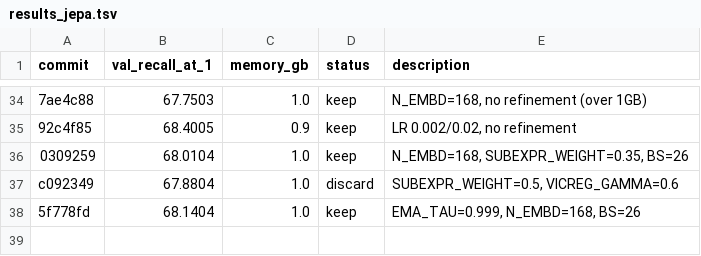
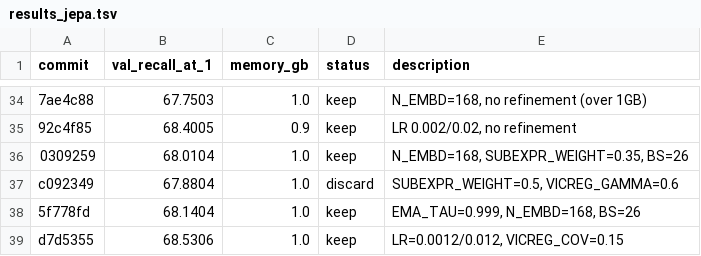
Before and after one commit to wmotte/autonanojepa, a TSV file: results_jepa.tsv, drawn as a sheet; only a part is shown, gaps mark what is left out.

Commit message:
experiment: LR=0.0012/0.012, VICREG_COV=0.15

```diff
--- a/results_jepa.tsv
+++ b/results_jepa.tsv
@@ -38 +38,2 @@ c092349	67.8804	1.0	discard	SUBEXPR_WEIGHT=0.5, VICREG_GAMMA=0.6
 5f778fd	68.1404	1.0	keep	EMA_TAU=0.999, N_EMBD=168, BS=26
+d7d5355	68.5306	1.0	keep	LR=0.0012/0.012, VICREG_COV=0.15
```
Also changed, not shown: 1 other file.
